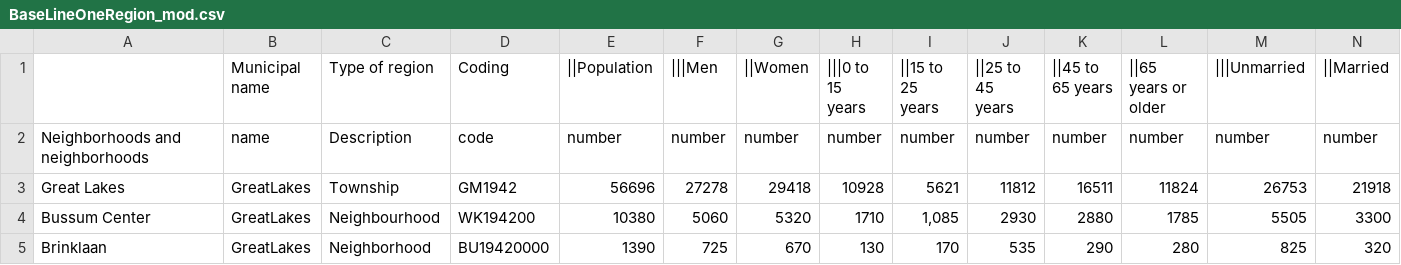
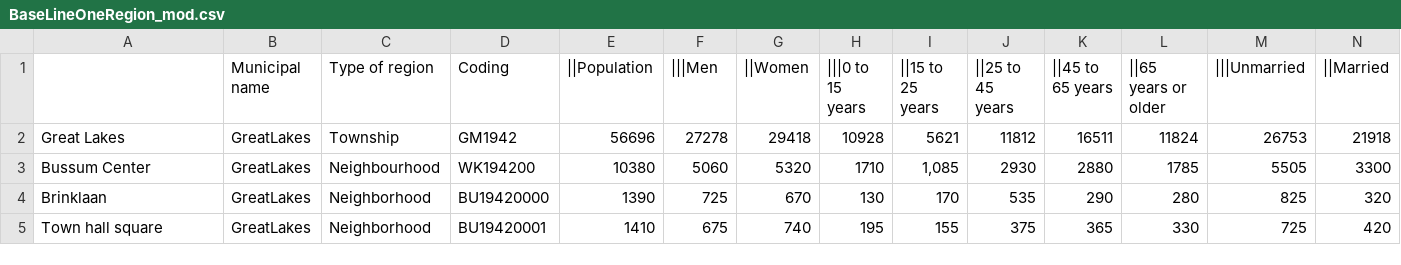
Before and after one commit to MauiGonzo/BayesianNetworks, a CSV file: data/BaseLineOneRegion_mod.csv, drawn as a sheet; only a part is shown; the shorter side is filled out with more unchanged rows; rows hold the shown columns only; the diff names each change by its address in the sheet, - before the commit and + after, or states it on an @@ line.

```diff
--- a/data/BaseLineOneRegion_mod.csv
+++ b/data/BaseLineOneRegion_mod.csv
-row 2: Neighborhoods and neighborhoods | name | Description | code | number | number | number | number | number | number | number | number | number | number
```
Also changed, not shown: 3 other files.
